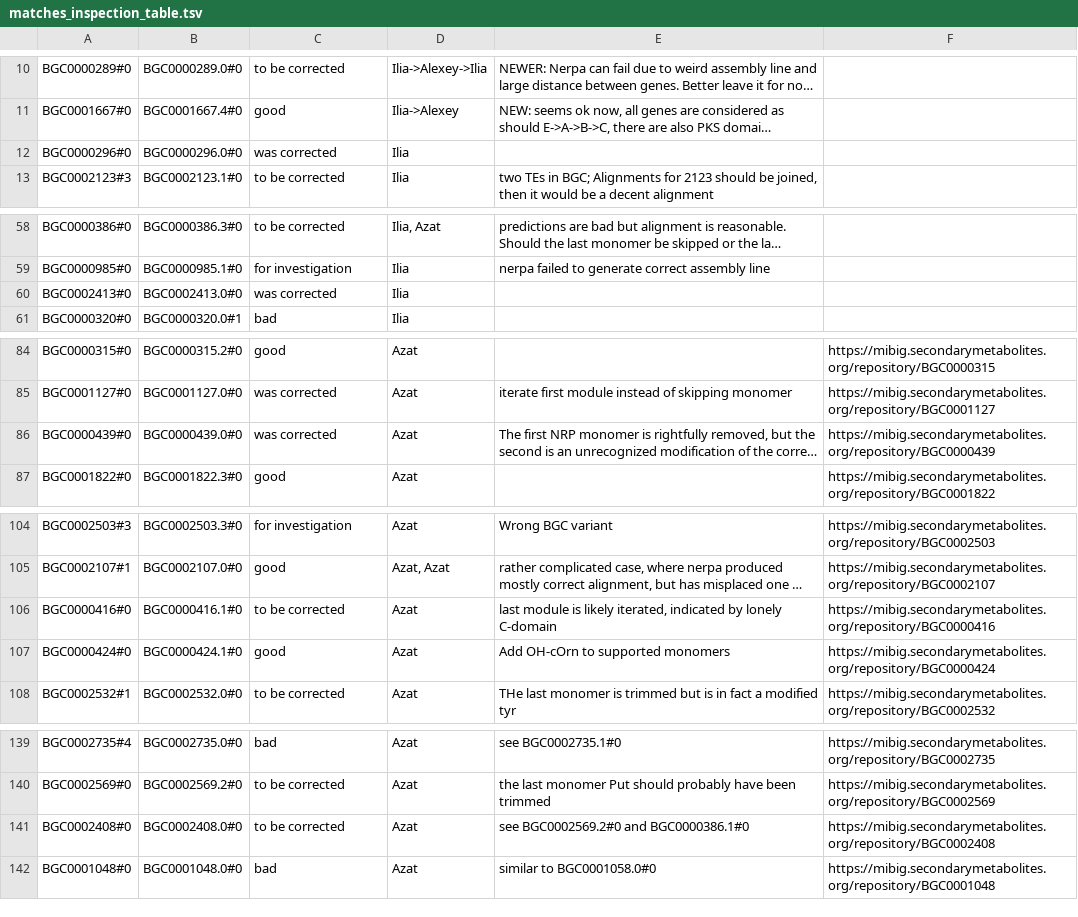
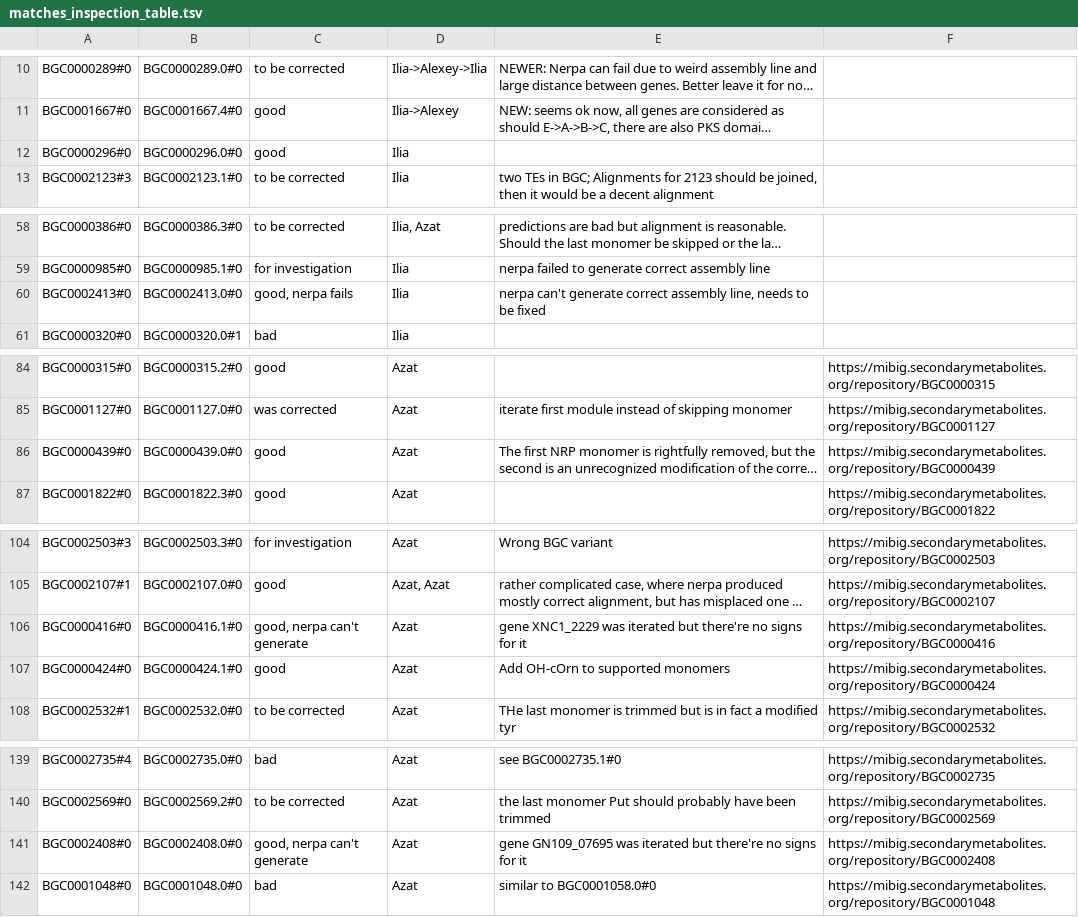
Before and after one commit to gurevichlab/nerpa, a TSV file: matches_inspection/matches_inspection_table.tsv, drawn as a sheet; only a part is shown, gaps mark what is left out; long unchanged cells end in …; the diff covers the shown part only; the diff names each change by its address in the sheet, - before the commit and + after, or states it on an @@ line.

```diff
--- a/matches_inspection/matches_inspection_table.tsv
+++ b/matches_inspection/matches_inspection_table.tsv
-C12: was corrected
+C12: good
-C60: was corrected
+C60: good, nerpa fails
-E60: (empty)
+E60: nerpa can't generate correct assembly line, needs to be fixed
-C86: was corrected
+C86: good
-C106: to be corrected
+C106: good, nerpa can't generate
-E106: last module is likely iterated, indicated by lonely C-domain
+E106: gene XNC1_2229 was iterated but there're no signs for it
-C141: to be corrected
+C141: good, nerpa can't generate
-E141: see BGC0002569.2#0 and BGC0000386.1#0
+E141: gene GN109_07695 was iterated but there're no signs for it
```
Also changed, not shown: 1 edited cell elsewhere in this file, 14 other files.
